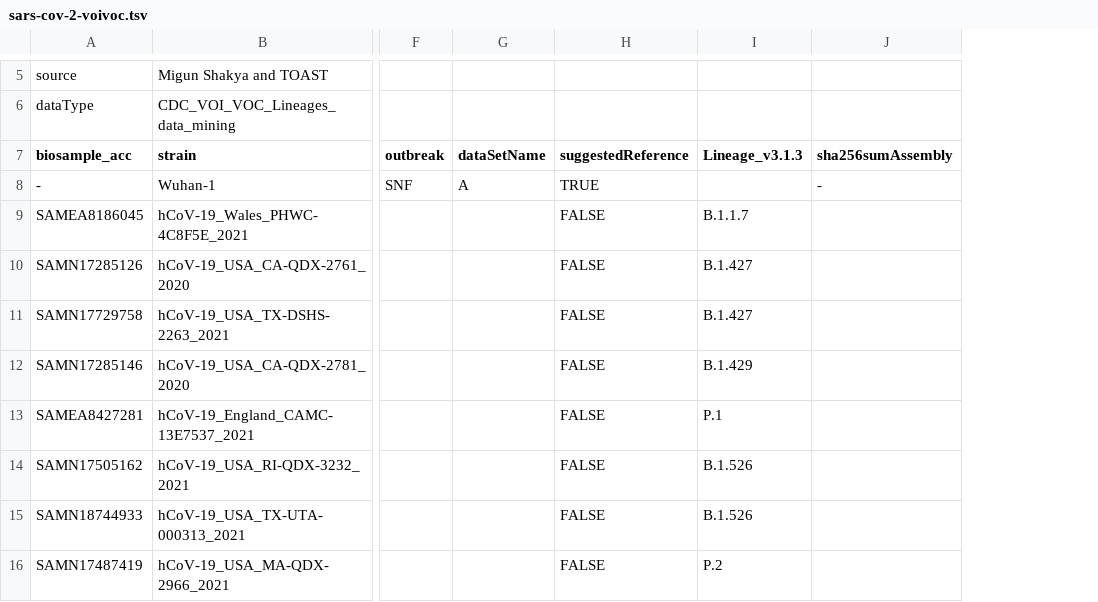
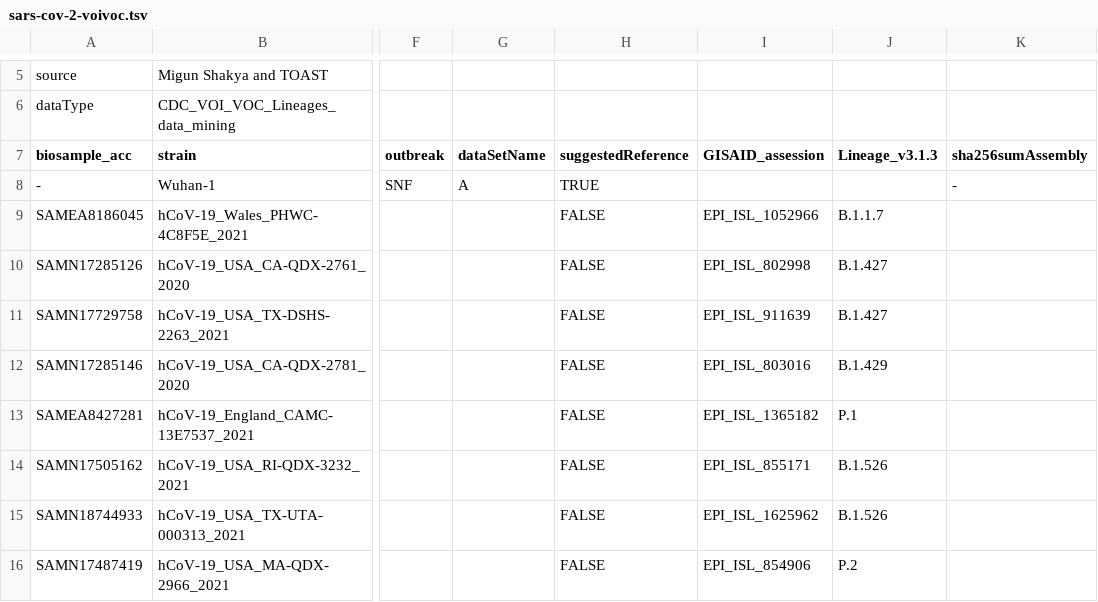
Before and after one commit to CDCgov/datasets-sars-cov-2, a TSV file: datasets/sars-cov-2-voivoc.tsv, drawn as a sheet; only a part is shown, gaps mark what is left out; the diff names each change by its address in the sheet, - before the commit and + after, or states it on an @@ line.

Commit message:
updated gisaid accession for voivoc

```diff
--- a/datasets/sars-cov-2-voivoc.tsv
+++ b/datasets/sars-cov-2-voivoc.tsv
+column I (GISAID_assession), rows 9-16: EPI_ISL_1052966 | EPI_ISL_802998 | EPI_ISL_911639 | EPI_ISL_803016 | EPI_ISL_1365182 | EPI_ISL_855171 | EPI_ISL_1625962 | EPI_ISL_854906
```
